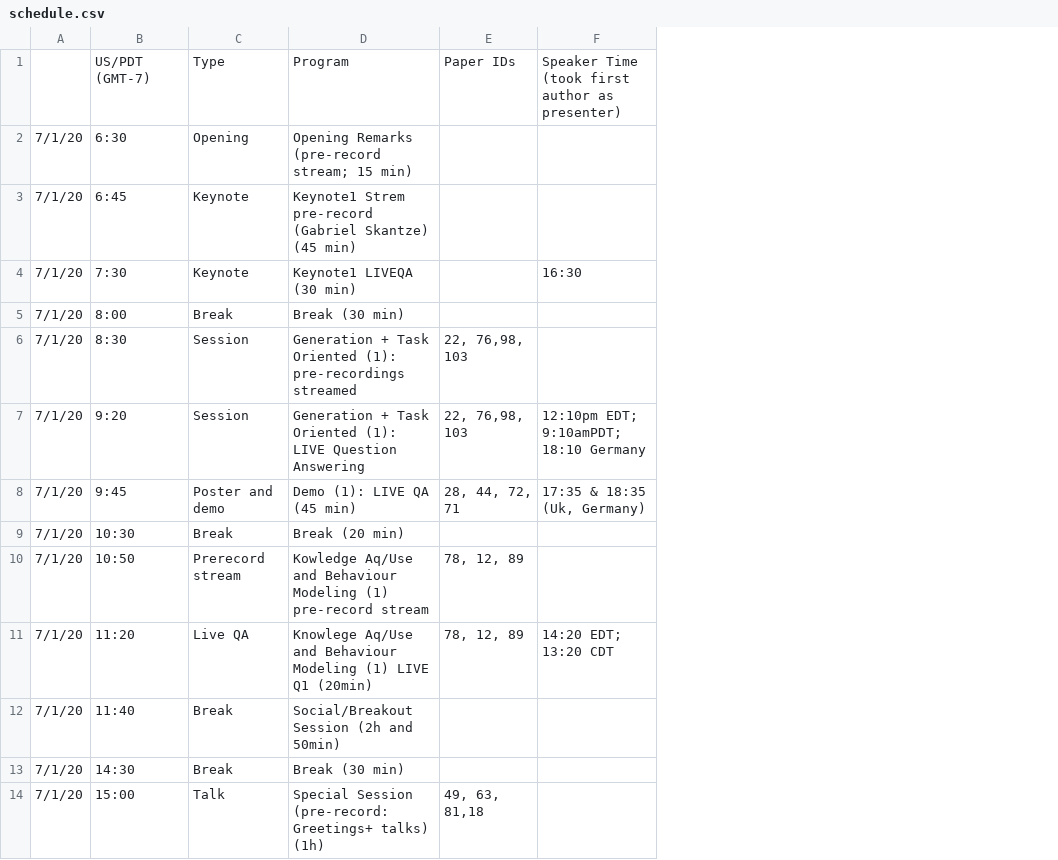
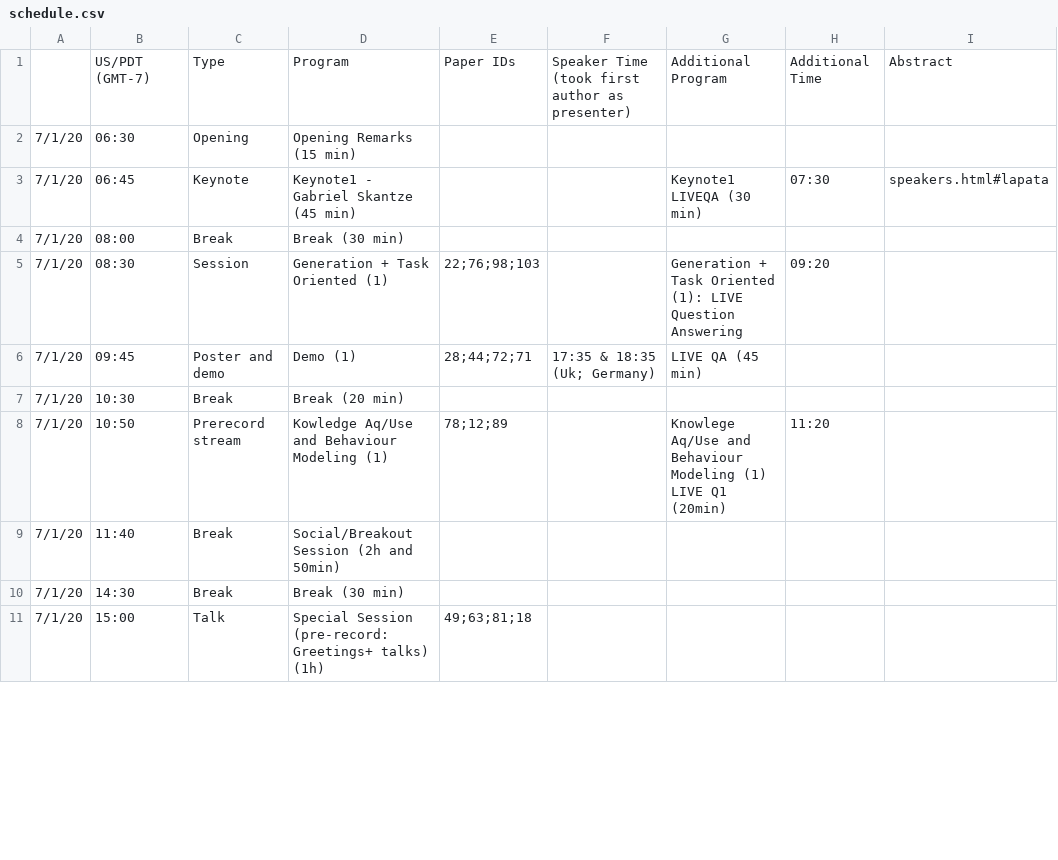
Before and after one commit to sigdial2020/sigdial2020.github.io, a CSV file: content/schedule.csv, drawn as a sheet; only a part is shown; removed rows and columns are numbered as before the commit, all else as after; the diff covers the shown part only; the diff names each change by its address in the sheet, - before the commit and + after, or states it on an @@ line.

Commit message:
timeline table version

```diff
--- a/content/schedule.csv
+++ b/content/schedule.csv
-column E, row 1: Paper IDs; row 6: 22, 76,98, 103; rows 8-10: 28, 44, 72, 71 |  | 78, 12, 89; row 14: 49, 63, 81,18
+column E, rows 1-11: Paper IDs |  |  |  | 22;76;98;103 | 28;44;72;71 |  | 78;12;89 |  |  | 49;63;81;18
+column G, rows 1-8: Additional Program |  | Keynote1 LIVEQA (30 min) |  | Generation + Task Oriented (1): LIVE Question Answering | LIVE QA (45 min) |  | Knowlege Aq/Use and Behaviour Modeling (1) LIVE Q1 (20min)
+column H, rows 1-8: Additional Time |  | 07:30 |  | 09:20 |  |  | 11:20
+column I, rows 1-3: Abstract |  | speakers.html#lapata
-B2: 6:30
+B2: 06:30
-D2: Opening Remarks (pre-record stream; 15 min)
+D2: Opening Remarks (15 min)
-B3: 6:45
+B3: 06:45
-D3: Keynote1 Strem pre-record (Gabriel Skantze) (45 min)
+D3: Keynote1 - Gabriel Skantze (45 min)
-row 4: 7/1/20 | 7:30 | Keynote | Keynote1 LIVEQA (30 min) |  | 16:30
-B4: 8:00
+B4: 08:00
-B5: 8:30
+B5: 08:30
-D5: Generation + Task Oriented (1): pre-recordings streamed
+D5: Generation + Task Oriented (1)
-row 7: 7/1/20 | 9:20 | Session | Generation + Task Oriented (1): LIVE Question Answering | 22, 76,98, 103 | 12:10pm EDT; 9:10amPDT; 18:10 Germany
-B6: 9:45
+B6: 09:45
-D6: Demo (1): LIVE QA (45 min)
+D6: Demo (1)
-F6: 17:35 & 18:35 (Uk, Germany)
+F6: 17:35 & 18:35 (Uk; Germany)
-D8: …Modeling (1) pre-record stream
+D8: …Modeling (1)
-row 11: 7/1/20 | 11:20 | Live QA | Knowlege Aq/Use and Behaviour Modeling (1) LIVE Q1 (20min) | 78, 12, 89 | 14:20 EDT; 13:20 CDT
```
Also changed, not shown: 9 removed rows and 48 edited cells elsewhere in this file, 4 other files.
